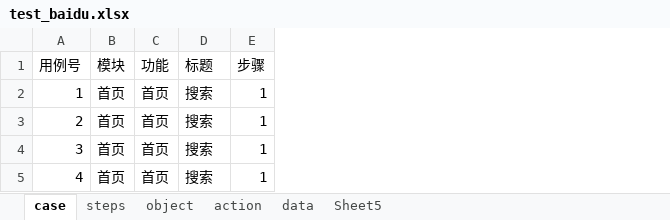
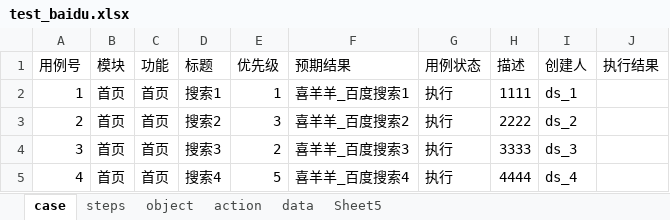
Before and after one commit to Sunlumo/autoUI_test_v1.0, an Excel workbook: test_data/test_baidu.xlsx, sheet case, drawn as a sheet; values as stored, in another font and other column widths than the file's, no borders; removed rows and columns are numbered as before the commit, all else as after; the diff names each change by its address in the sheet, - before the commit and + after, or states it on an @@ line.

```diff
--- a/test_data/test_baidu.xlsx (sheet case)
+++ b/test_data/test_baidu.xlsx (sheet case)
-column E (步骤), rows 2-5: all 1
+column E (优先级), rows 2-5: 1 | 3 | 2 | 5
+column F (预期结果), rows 2-5: 喜羊羊_百度搜索1 | 喜羊羊_百度搜索2 | 喜羊羊_百度搜索3 | 喜羊羊_百度搜索4
+column G (用例状态), rows 2-5: all 执行
+column H (描述), rows 2-5: 1111 | 2222 | 3333 | 4444
+column I (创建人), rows 2-5: ds_1 | ds_2 | ds_3 | ds_4
+column J (执行结果), empty
-D2 (标题): 搜索
+D2 (标题): 搜索1
-D3 (标题): 搜索
+D3 (标题): 搜索2
-D4 (标题): 搜索
+D4 (标题): 搜索3
-D5 (标题): 搜索
+D5 (标题): 搜索4
```
Also changed, not shown: 4 other files.
